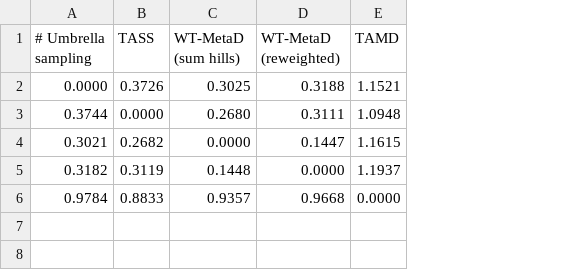
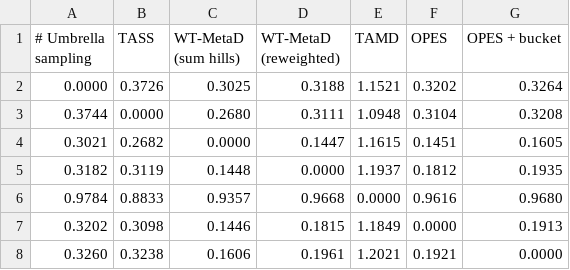
Before and after one commit to neerunagra17/Enhanced-Sampling-Methods, a CSV file: results/l2_pairwise_200ns.csv, drawn as a sheet; the diff names each change by its address in the sheet, - before the commit and + after, or states it on an @@ line.

```diff
--- a/results/l2_pairwise_200ns.csv
+++ b/results/l2_pairwise_200ns.csv
+column F (OPES), rows 2-6: 0.3202 | 0.3104 | 0.1451 | 0.1812 | 0.9616
+column G (OPES + bucket), rows 2-6: 0.3264 | 0.3208 | 0.1605 | 0.1935 | 0.9680
+row 7: 0.3202 | 0.3098 | 0.1446 | 0.1815 | 1.1849 | 0.0000 | 0.1913
+row 8: 0.3260 | 0.3238 | 0.1606 | 0.1961 | 1.2021 | 0.1921 | 0.0000
```
Also changed, not shown: results/basin_features_500ns.csv, results/l2_external_table.csv, 39 other files.
